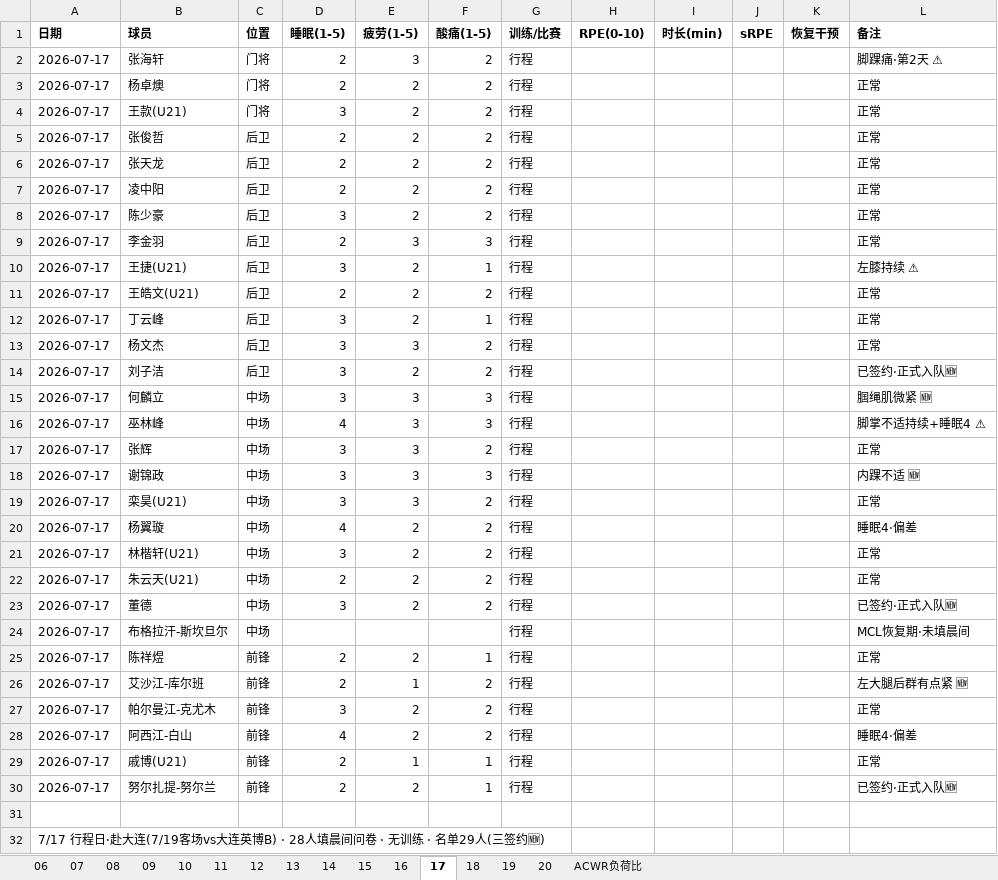
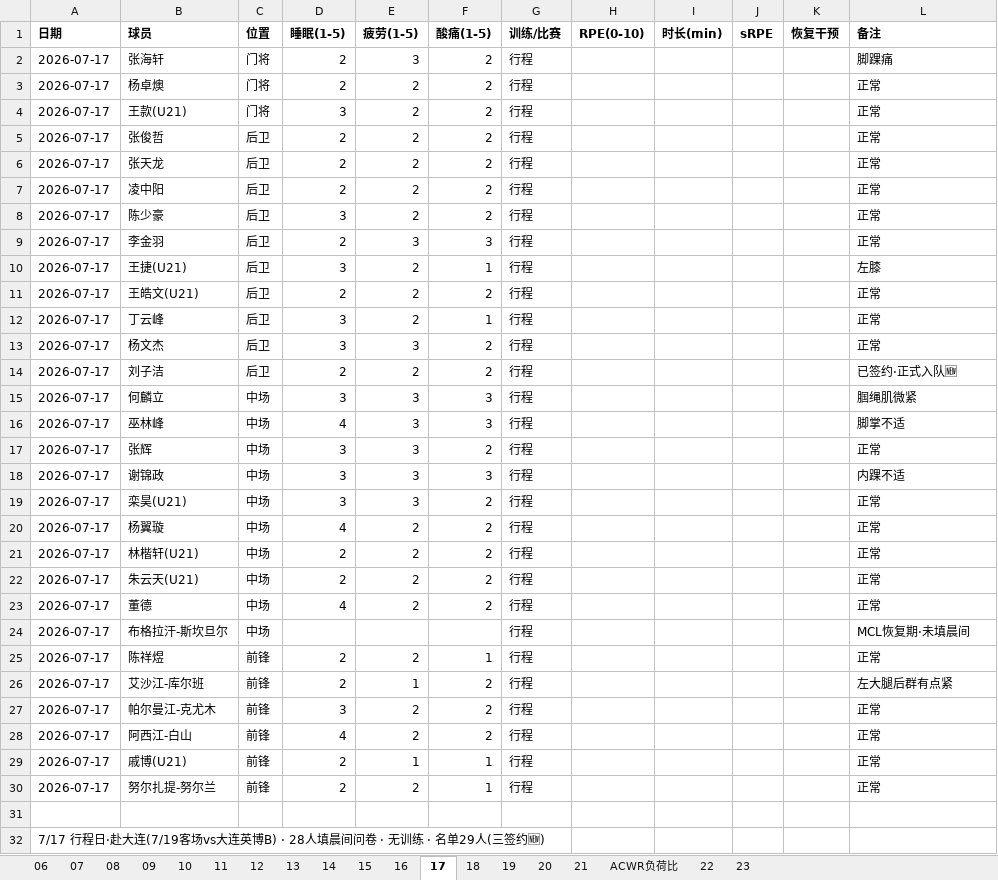
Before and after one commit to 13909605065/kenshin-pro, an Excel workbook: public/share/data/每日监控.xlsx, sheet 17, drawn as a sheet; only a part is shown; values as stored, in another font and other column widths than the file's, no borders; the diff names each change by its address in the sheet, - before the commit and + after, or states it on an @@ line.

```diff
--- a/public/share/data/每日监控.xlsx (sheet 17)
+++ b/public/share/data/每日监控.xlsx (sheet 17)
+sheet tab: 21
+sheet tab: 22
+sheet tab: 23
-L2 (备注): 脚踝痛·第2天 ⚠
+L2 (备注): 脚踝痛
-L10 (备注): 左膝持续 ⚠
+L10 (备注): 左膝
-D14 (睡眠(1-5)): 3
+D14 (睡眠(1-5)): 2
-L15 (备注): 腘绳肌微紧 🆕
+L15 (备注): 腘绳肌微紧
-L16 (备注): 脚掌不适持续+睡眠4 ⚠
+L16 (备注): 脚掌不适
-L18 (备注): 内踝不适 🆕
+L18 (备注): 内踝不适
-L20 (备注): 睡眠4·偏差
+L20 (备注): 正常
-D21 (睡眠(1-5)): 3
+D21 (睡眠(1-5)): 2
-D23 (睡眠(1-5)): 3
+D23 (睡眠(1-5)): 4
-L23 (备注): 已签约·正式入队🆕
+L23 (备注): 正常
-L26 (备注): 左大腿后群有点紧 🆕
+L26 (备注): 左大腿后群有点紧
-L28 (备注): 睡眠4·偏差
+L28 (备注): 正常
-L30 (备注): 已签约·正式入队🆕
+L30 (备注): 正常
```
Also changed, not shown: sheet ACWR负荷比, sheet 19, sheet 15, sheet 16, sheet 14, sheet 18, 1 more sheet, public/share/data/每日强度监控.xlsx, public/share/data/训练课记录.xlsx, 3 other files.
